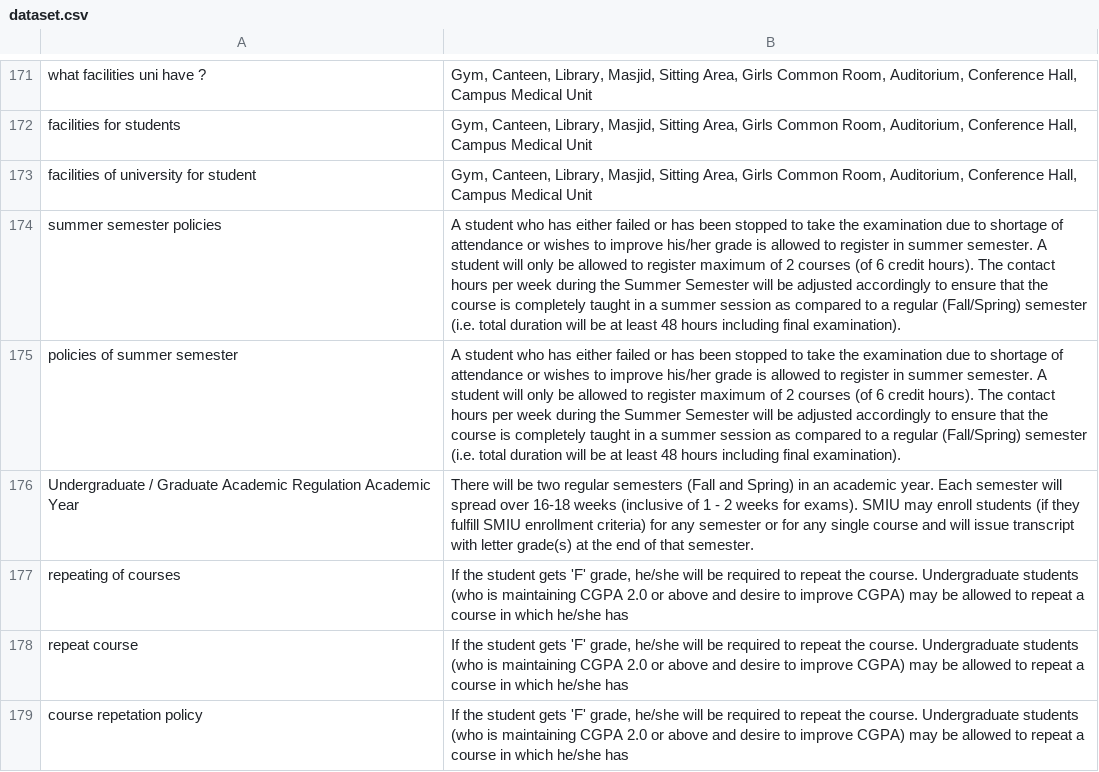
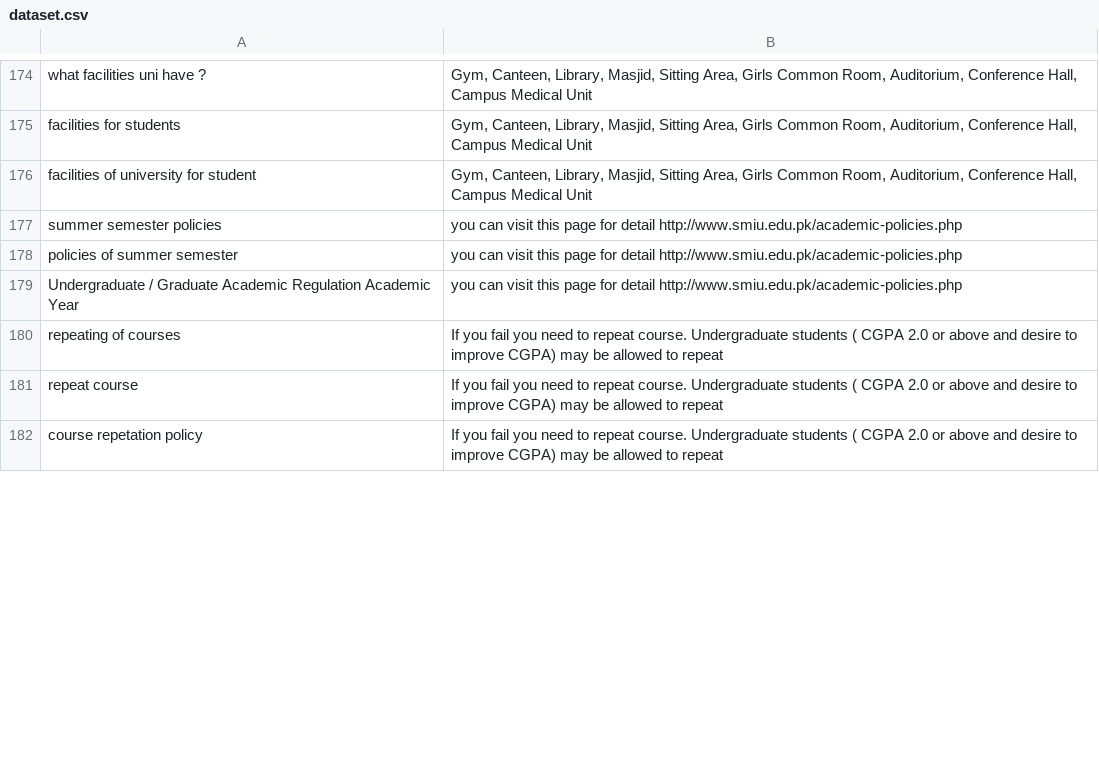
Before and after one commit to nabeelahmedkhan/uni_fyp_chatbot, a CSV file: dataset/dataset.csv, drawn as a sheet; only a part is shown, gaps mark what is left out; the diff covers the shown part only.

```diff
--- a/dataset/dataset.csv
+++ b/dataset/dataset.csv
@@ -173,8 +176,7 @@ facilities for students,"Gym, Canteen, Library, Masjid, Sitting Area, Girls Comm
 facilities of university for student,"Gym, Canteen, Library, Masjid, Sitting Area, Girls Common Room, Auditorium, Conference Hall, Campus Medical Unit"
-summer semester policies,A student who has either failed or has been stopped to take the examination due to shortage of attendance or wishes to improve his/her grade is allowed to register in summer semester. A student will only be allowed to register maximum of 2 courses (of 6 credit hours). The contact hours per week during the Summer Semester will be adjusted accordingly to ensure that the course is completely taught in a summer session as compared to a regular (Fall/Spring) semester (i.e. total duration will be at least 48 hours including final examination).
-policies of summer semester,A student who has either failed or has been stopped to take the examination due to shortage of attendance or wishes to improve his/her grade is allowed to register in summer semester. A student will only be allowed to register maximum of 2 courses (of 6 credit hours). The contact hours per week during the Summer Semester will be adjusted accordingly to ensure that the course is completely taught in a summer session as compared to a regular (Fall/Spring) semester (i.e. total duration will be at least 48 hours including final examination).
-Undergraduate / Graduate Academic Regulation Academic Year,"There will be two regular semesters (Fall and Spring) in an academic year. Each semester will spread over 16-18 weeks (inclusive of 1 - 2 weeks for exams). SMIU may enroll students (if they fulfill SMIU enrollment criteria) for any semester or for any single course and will issue transcript with letter grade(s) at the end of that semester.
-"
-repeating of courses,"If the student gets 'F' grade, he/she will be required to repeat the course. Undergraduate students (who is maintaining CGPA 2.0 or above and desire to improve CGPA) may be allowed to repeat a course in which he/she has"
-repeat course ,"If the student gets 'F' grade, he/she will be required to repeat the course. Undergraduate students (who is maintaining CGPA 2.0 or above and desire to improve CGPA) may be allowed to repeat a course in which he/she has"
-course repetation policy ,"If the student gets 'F' grade, he/she will be required to repeat the course. Undergraduate students (who is maintaining CGPA 2.0 or above and desire to improve CGPA) may be allowed to repeat a course in which he/she has"
+summer semester policies,you can visit this page for detail http://www.smiu.edu.pk/academic-policies.php
+policies of summer semester,you can visit this page for detail http://www.smiu.edu.pk/academic-policies.php
+Undergraduate / Graduate Academic Regulation Academic Year,you can visit this page for detail http://www.smiu.edu.pk/academic-policies.php
+repeating of courses,If you fail you need to repeat course. Undergraduate students ( CGPA 2.0 or above and desire to improve CGPA) may be allowed to repeat
+repeat course,If you fail you need to repeat course. Undergraduate students ( CGPA 2.0 or above and desire to improve CGPA) may be allowed to repeat
+course repetation policy,If you fail you need to repeat course. Undergraduate students ( CGPA 2.0 or above and desire to improve CGPA) may be allowed to repeat
```
Also changed, not shown: 5 added rows, 3 removed rows and 38 edited cells elsewhere in this file, 31 other files.
